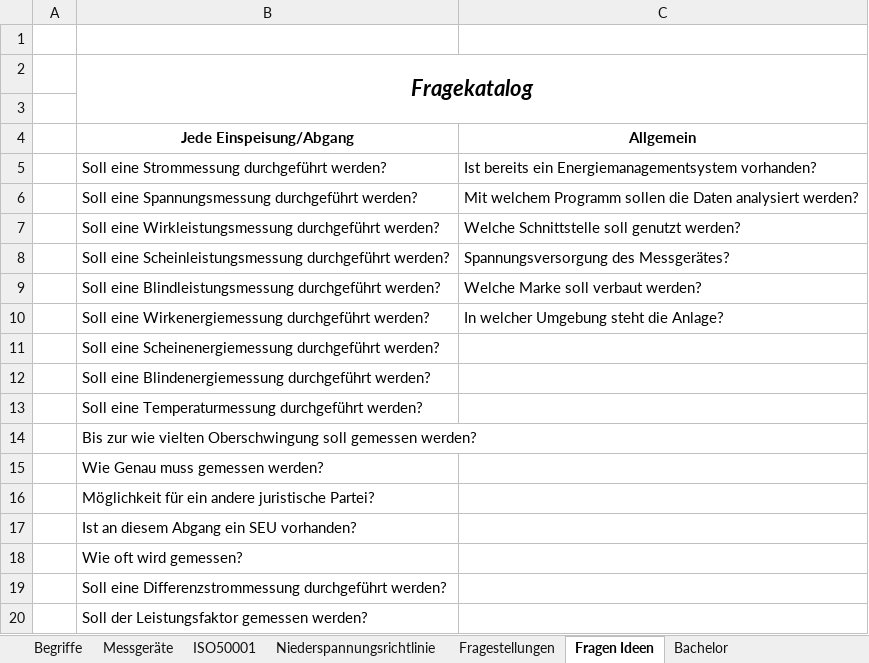
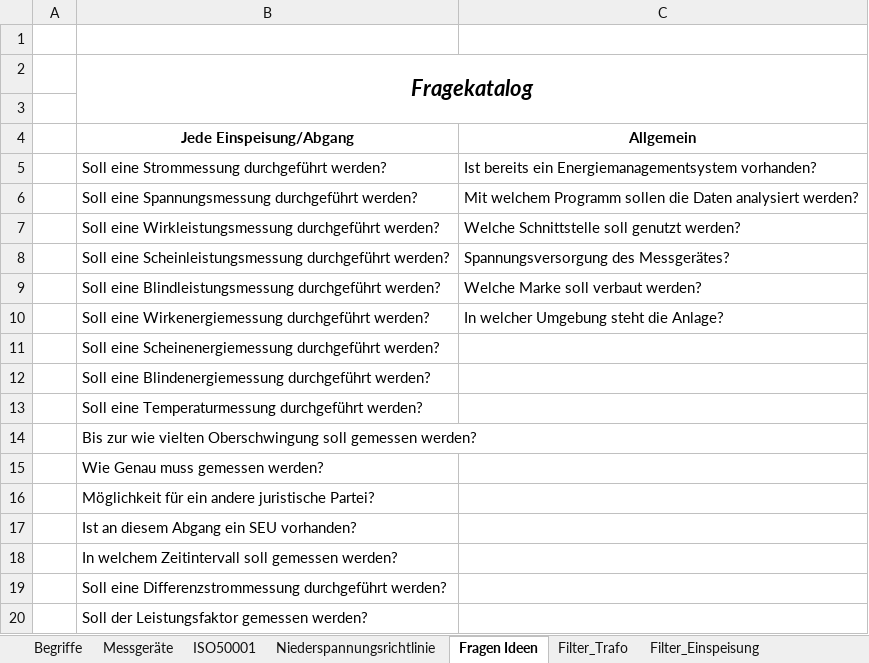
Before and after one commit to Helge-Steinhorst/ISO50001WebBrowser, an Excel workbook: Daten.xlsx, sheet Fragen Ideen, drawn as a sheet; values as stored, in another font and other column widths than the file's, no borders; 1 other sheet too large or unreadable and not compared; the diff names each change by its address in the sheet, - before the commit and + after, or states it on an @@ line.

```diff
--- a/Daten.xlsx (sheet Fragen Ideen)
+++ b/Daten.xlsx (sheet Fragen Ideen)
-sheet tab: Fragestellungen
+sheet tab: Filter_Trafo
+sheet tab: Filter_Einspeisung
-B18 (Jede Einspeisung/Abgang): Wie oft wird gemessen?
+B18 (Jede Einspeisung/Abgang): In welchem Zeitintervall soll gemessen werden?
```
Also changed, not shown: sheet Niederspannungsrichtlinie, sheet Begriffe, other sheet tabs, 4 other files.
